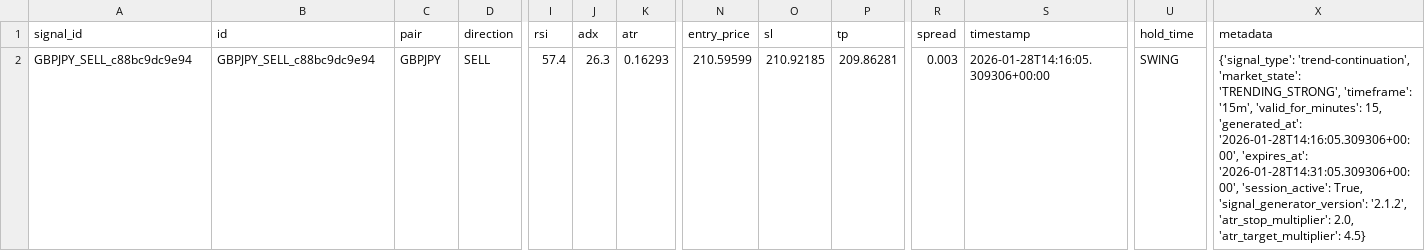
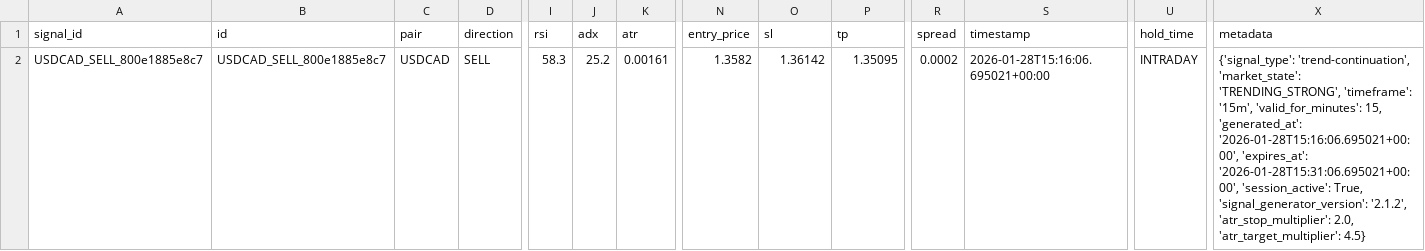
Before and after one commit to rahim-dotAI/forex-ai-models, a CSV file: signals.csv, drawn as a sheet; only a part is shown, gaps mark what is left out; the diff names each change by its address in the sheet, - before the commit and + after, or states it on an @@ line.

```diff
--- a/signals.csv
+++ b/signals.csv
-A2 (signal_id): GBPJPY_SELL_c88bc9dc9e94
+A2 (signal_id): USDCAD_SELL_800e1885e8c7
-B2 (id): GBPJPY_SELL_c88bc9dc9e94
+B2 (id): USDCAD_SELL_800e1885e8c7
-C2 (pair): GBPJPY
+C2 (pair): USDCAD
-I2 (rsi): 57.4
+I2 (rsi): 58.3
-J2 (adx): 26.3
+J2 (adx): 25.2
-K2 (atr): 0.16293
+K2 (atr): 0.00161
-N2 (entry_price): 210.59599
+N2 (entry_price): 1.3582
-O2 (sl): 210.92185
+O2 (sl): 1.36142
-P2 (tp): 209.86281
+P2 (tp): 1.35095
-R2 (spread): 0.003
+R2 (spread): 0.0002
-S2 (timestamp): 2026-01-28T14:16:05.309306+00:00
+S2 (timestamp): 2026-01-28T15:16:06.695021+00:00
-U2 (hold_time): SWING
+U2 (hold_time): INTRADAY
-X2 (metadata): …15, 'generated_at': '2026-01-28T14:16:05.309306+00:00', 'expires_at': '2026-01-28T14:31:05.309306+00:00', 'session_active': True,…
+X2 (metadata): …15, 'generated_at': '2026-01-28T15:16:06.695021+00:00', 'expires_at': '2026-01-28T15:31:06.695021+00:00', 'session_active': True,…
```
Also changed, not shown: 2 other files.
